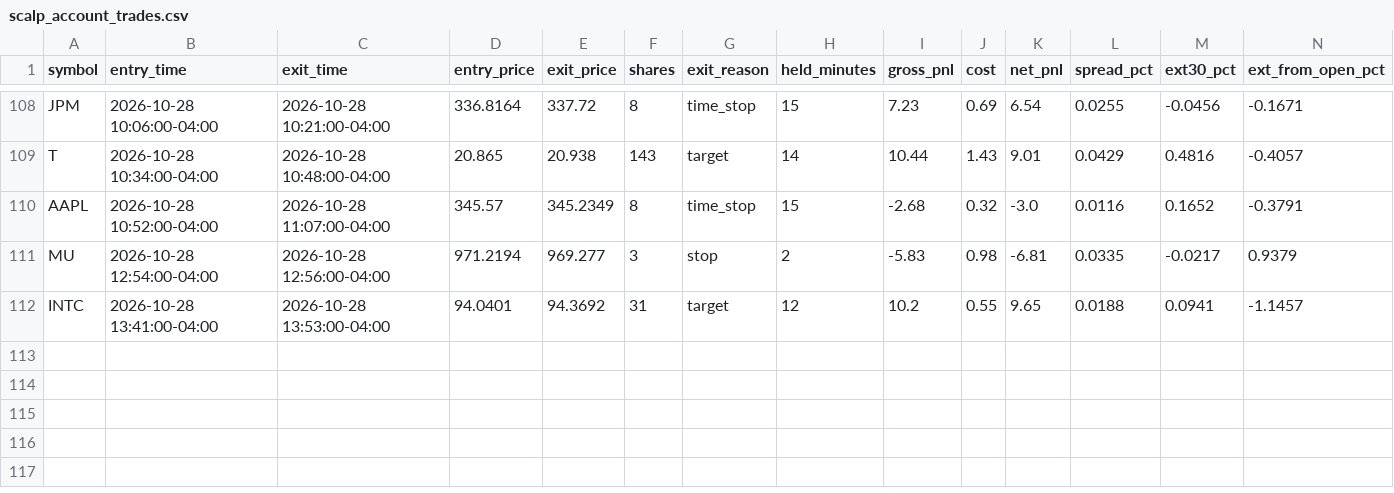
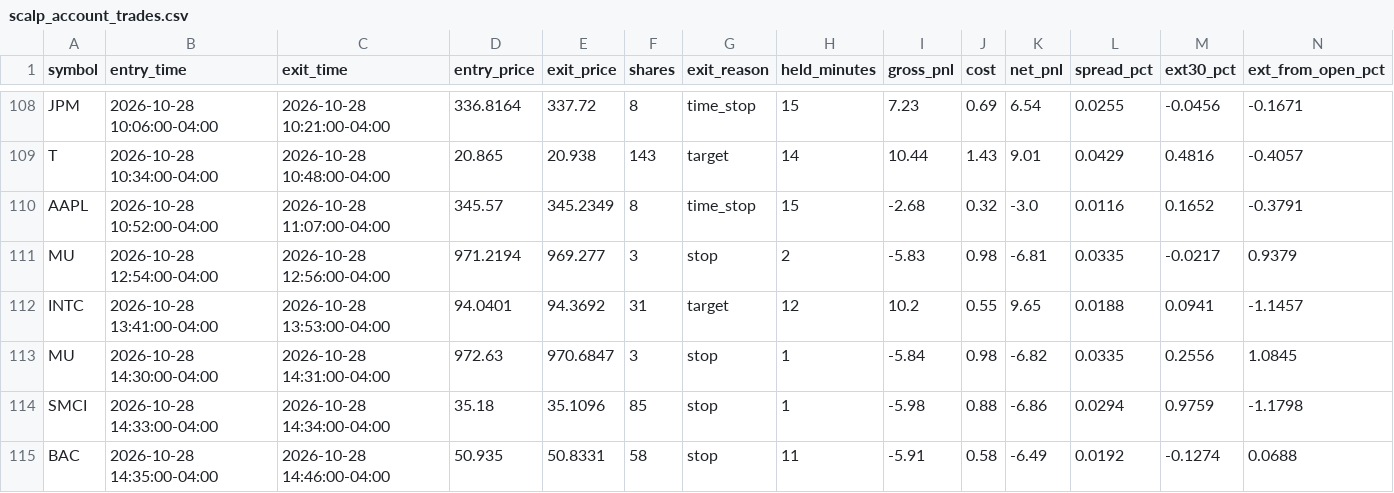
Before and after one commit to njdfan1711-cpu/Fin, a CSV file: scalping/scalp_account_trades.csv, drawn as a sheet; only a part is shown, gaps mark what is left out.

```diff
--- a/scalping/scalp_account_trades.csv
+++ b/scalping/scalp_account_trades.csv
@@ -112 +112,4 @@ MU,2026-10-28 12:54:00-04:00,2026-10-28 12:56:00-04:00,971.2194,969.277,3,stop,2
 INTC,2026-10-28 13:41:00-04:00,2026-10-28 13:53:00-04:00,94.0401,94.3692,31,target,12,10.2,0.55,9.65,0.0188,0.0941,-1.1457
+MU,2026-10-28 14:30:00-04:00,2026-10-28 14:31:00-04:00,972.63,970.6847,3,stop,1,-5.84,0.98,-6.82,0.0335,0.2556,1.0845
+SMCI,2026-10-28 14:33:00-04:00,2026-10-28 14:34:00-04:00,35.18,35.1096,85,stop,1,-5.98,0.88,-6.86,0.0294,0.9759,-1.1798
+BAC,2026-10-28 14:35:00-04:00,2026-10-28 14:46:00-04:00,50.935,50.8331,58,stop,11,-5.91,0.58,-6.49,0.0192,-0.1274,0.0688
```
Also changed, not shown: scalping/scalp_backtest_trades.csv, scalping/scalp_backtest_trail_trades.csv, 8 other files.
